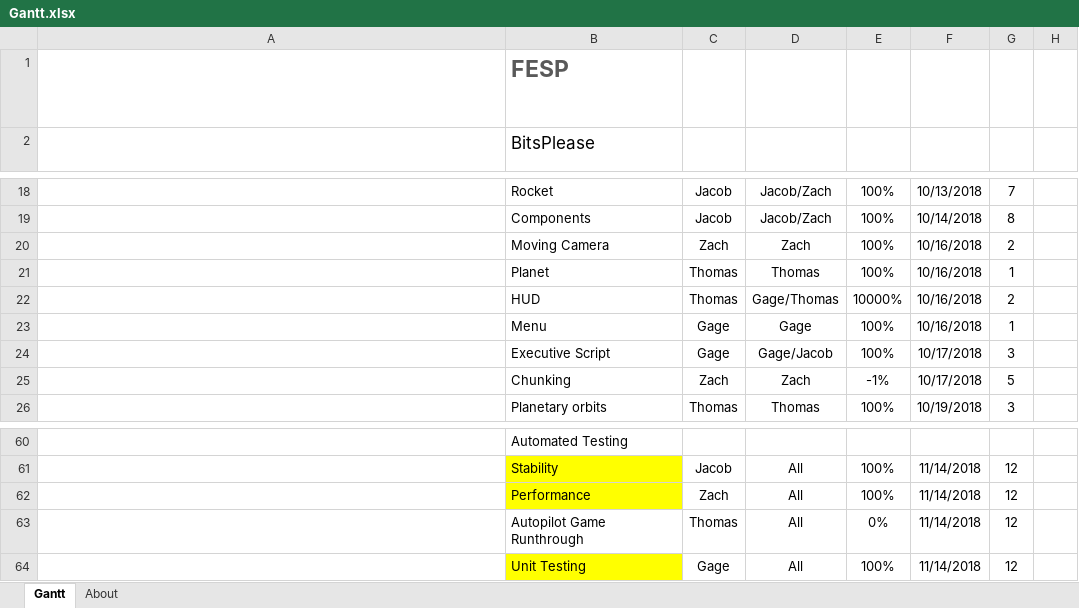
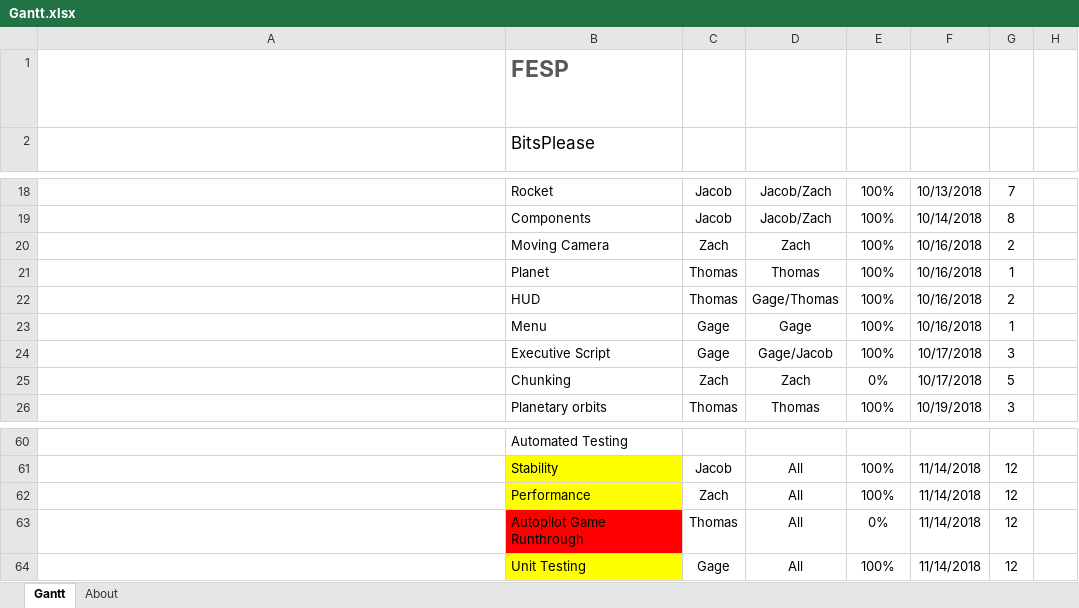
Before and after one commit to zatkins-dev/BitsPlease-FESP, an Excel workbook: docs/gantt_meeting-logs/Gantt.xlsx, sheet Gantt, drawn as a sheet; only a part is shown, gaps mark what is left out; long unchanged cells end in …; values as stored, in another font and other column widths than the file's, no borders; charts and pictures and conditional formats and table styles not drawn; the diff covers the shown part only; the diff names each change by its address in the sheet, - before the commit and + after, or states it on an @@ line.

Commit message:
Exported gantt and meeting logs to webpages

```diff
--- a/docs/gantt_meeting-logs/Gantt.xlsx (sheet Gantt)
+++ b/docs/gantt_meeting-logs/Gantt.xlsx (sheet Gantt)
-E22: 10000%
+E22: 100%
-E25: -1%
+E25: 0%
-B63 fill: none
+B63 fill: #FF0000
```
Also changed, not shown: 4 edited cells and cell formats elsewhere in this sheet, charts or pictures, 4 other files.
